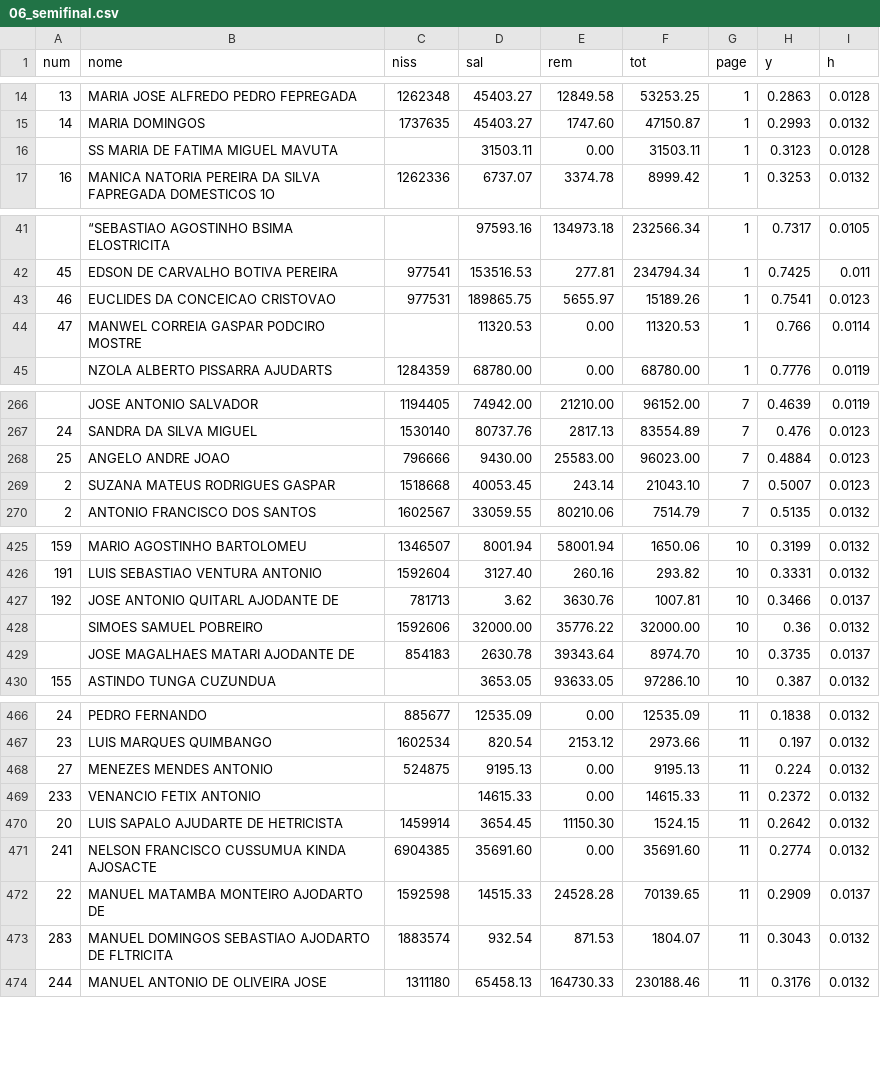
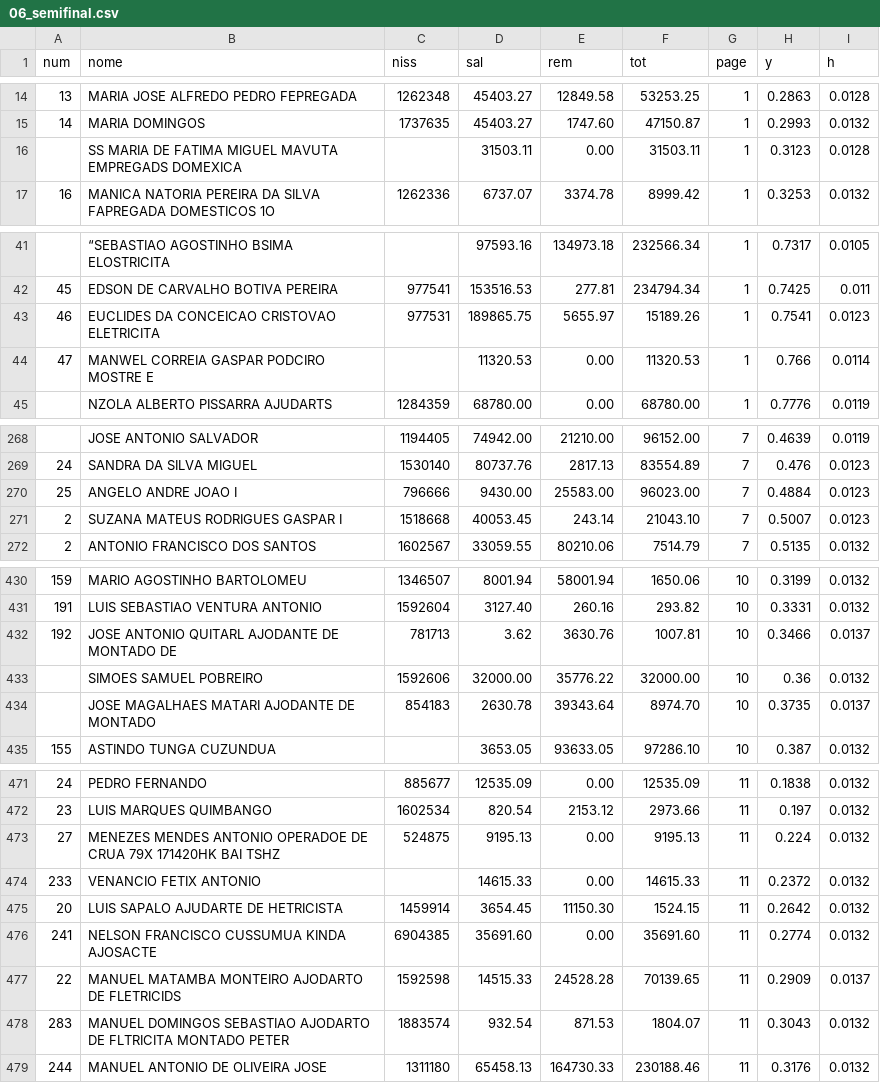
Before and after one commit to CredoDivaldo/mapa-inss-elecnor-2013, a CSV file: data/2013/06_semifinal.csv, drawn as a sheet; only a part is shown, gaps mark what is left out; the diff covers the shown part only.

```diff
--- a/data/2013/06_semifinal.csv
+++ b/data/2013/06_semifinal.csv
@@ -15,3 +15,3 @@
 14,MARIA DOMINGOS,1737635,45403.27,1747.60,47150.87,1,0.2993,0.0132
-,SS MARIA DE FATIMA MIGUEL MAVUTA,,31503.11,0.00,31503.11,1,0.3123,0.0128
+,SS MARIA DE FATIMA MIGUEL MAVUTA EMPREGADS DOMEXICA,,31503.11,0.00,31503.11,1,0.3123,0.0128
 16,MANICA NATORIA PEREIRA DA SILVA FAPREGADA DOMESTICOS 1O,1262336,6737.07,3374.78,8999.42,1,0.3253,0.0132
@@ -42,4 +42,4 @@
 45,EDSON DE CARVALHO BOTIVA PEREIRA,977541,153516.53,277.81,234794.34,1,0.7425,0.011
-46,EUCLIDES DA CONCEICAO CRISTOVAO,977531,189865.75,5655.97,15189.26,1,0.7541,0.0123
-47,MANWEL CORREIA GASPAR PODCIRO MOSTRE,,11320.53,0.00,11320.53,1,0.766,0.0114
+46,EUCLIDES DA CONCEICAO CRISTOVAO ELETRICITA,977531,189865.75,5655.97,15189.26,1,0.7541,0.0123
+47,MANWEL CORREIA GASPAR PODCIRO MOSTRE E,,11320.53,0.00,11320.53,1,0.766,0.0114
 ,NZOLA ALBERTO PISSARRA AJUDARTS,1284359,68780.00,0.00,68780.00,1,0.7776,0.0119
@@ -267,4 +269,4 @@
 24,SANDRA DA SILVA MIGUEL,1530140,80737.76,2817.13,83554.89,7,0.476,0.0123
-25,ANGELO ANDRE JOAO,796666,9430.00,25583.00,96023.00,7,0.4884,0.0123
-2,SUZANA MATEUS RODRIGUES GASPAR,1518668,40053.45,243.14,21043.10,7,0.5007,0.0123
+25,ANGELO ANDRE JOAO I,796666,9430.00,25583.00,96023.00,7,0.4884,0.0123
+2,SUZANA MATEUS RODRIGUES GASPAR I,1518668,40053.45,243.14,21043.10,7,0.5007,0.0123
 2,ANTONIO FRANCISCO DOS SANTOS,1602567,33059.55,80210.06,7514.79,7,0.5135,0.0132
@@ -426,5 +431,5 @@
 191,LUIS SEBASTIAO VENTURA ANTONIO,1592604,3127.40,260.16,293.82,10,0.3331,0.0132
-192,JOSE ANTONIO QUITARL AJODANTE DE,781713,3.62,3630.76,1007.81,10,0.3466,0.0137
+192,JOSE ANTONIO QUITARL AJODANTE DE MONTADO DE,781713,3.62,3630.76,1007.81,10,0.3466,0.0137
 ,SIMOES SAMUEL POBREIRO,1592606,32000.00,35776.22,32000.00,10,0.36,0.0132
-,JOSE MAGALHAES MATARI AJODANTE DE,854183,2630.78,39343.64,8974.70,10,0.3735,0.0137
+,JOSE MAGALHAES MATARI AJODANTE DE MONTADO,854183,2630.78,39343.64,8974.70,10,0.3735,0.0137
 155,ASTINDO TUNGA CUZUNDUA,,3653.05,93633.05,97286.10,10,0.387,0.0132
@@ -467,3 +472,3 @@
 23,LUIS MARQUES QUIMBANGO,1602534,820.54,2153.12,2973.66,11,0.197,0.0132
-27,MENEZES MENDES ANTONIO,524875,9195.13,0.00,9195.13,11,0.224,0.0132
+27,MENEZES MENDES ANTONIO OPERADOE DE CRUA 79X 171420HK BAI TSHZ,524875,9195.13,0.00,9195.13,11,0.224,0.0132
 233,VENANCIO FETIX ANTONIO,,14615.33,0.00,14615.33,11,0.2372,0.0132
@@ -471,4 +476,4 @@
 241,NELSON FRANCISCO CUSSUMUA KINDA AJOSACTE,6904385,35691.60,0.00,35691.60,11,0.2774,0.0132
-22,MANUEL MATAMBA MONTEIRO AJODARTO DE,1592598,14515.33,24528.28,70139.65,11,0.2909,0.0137
-283,MANUEL DOMINGOS SEBASTIAO AJODARTO DE FLTRICITA,1883574,932.54,871.53,1804.07,11,0.3043,0.0132
+22,MANUEL MATAMBA MONTEIRO AJODARTO DE FLETRICIDS,1592598,14515.33,24528.28,70139.65,11,0.2909,0.0137
+283,MANUEL DOMINGOS SEBASTIAO AJODARTO DE FLTRICITA MONTADO PETER,1883574,932.54,871.53,1804.07,11,0.3043,0.0132
 244,MANUEL ANTONIO DE OLIVEIRA JOSE,1311180,65458.13,164730.33,230188.46,11,0.3176,0.0132
```
Also changed, not shown: 5 added rows and 16 edited cells elsewhere in this file, data/2013/01_semifinal.csv, data/2013/02_semifinal.csv, 11 other files.
